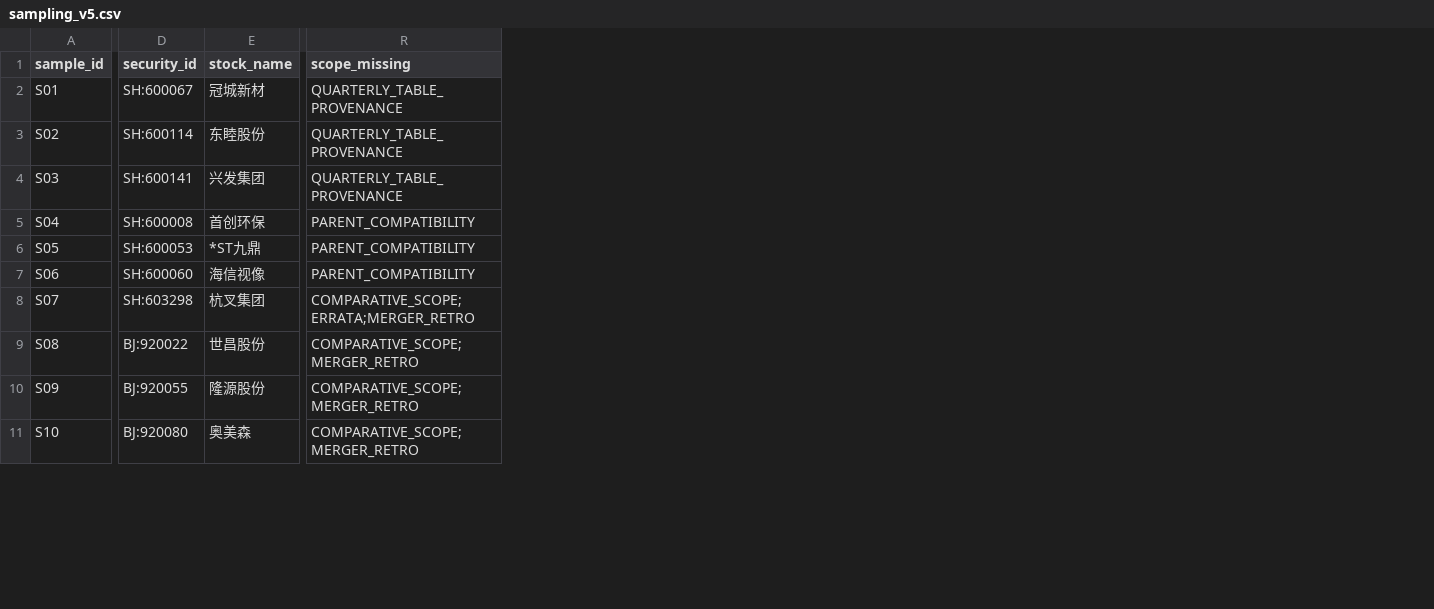
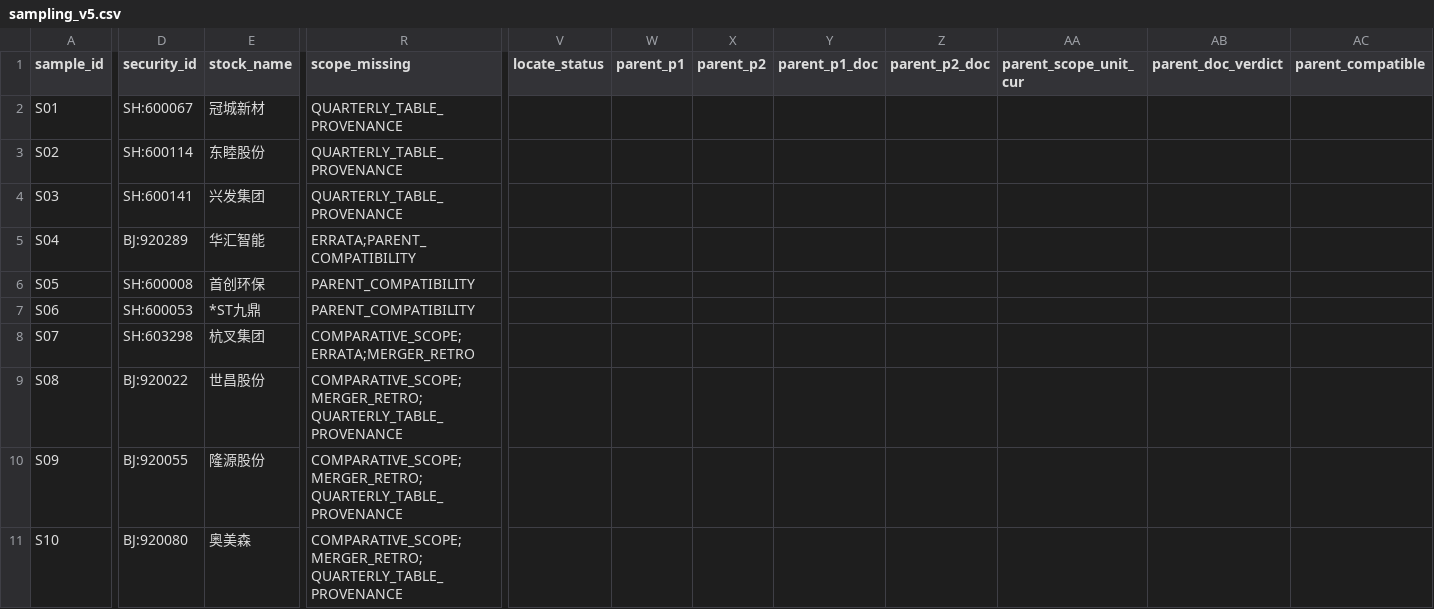
Before and after one commit to qiangzhuangmeili-ui/robotics-inflection-research, a CSV file: runs/issues/S00/errata_20261111_v5/sampling_v5.csv, drawn as a sheet; only a part is shown, gaps mark what is left out; the diff covers the shown part only; the diff names each change by its address in the sheet, - before the commit and + after, or states it on an @@ line.

```diff
--- a/runs/issues/S00/errata_20261111_v5/sampling_v5.csv
+++ b/runs/issues/S00/errata_20261111_v5/sampling_v5.csv
+column V (locate_status), empty
+column W (parent_p1), empty
+column X (parent_p2), empty
+column Y (parent_p1_doc), empty
+column Z (parent_p2_doc), empty
+column AA (parent_scope_unit_cur), empty
+column AB (parent_doc_verdict), empty
+column AC (parent_compatible), empty
-D5 (security_id): SH:600008
+D5 (security_id): BJ:920289
-E5 (stock_name): 首创环保
+E5 (stock_name): 华汇智能
-R5 (scope_missing): PARENT_COMPATIBILITY
+R5 (scope_missing): ERRATA;PARENT_COMPATIBILITY
-D6 (security_id): SH:600053
+D6 (security_id): SH:600008
-E6 (stock_name): *ST九鼎
+E6 (stock_name): 首创环保
-D7 (security_id): SH:600060
+D7 (security_id): SH:600053
-E7 (stock_name): 海信视像
+E7 (stock_name): *ST九鼎
-R9:R11 (scope_missing): COMPARATIVE_SCOPE;MERGER_RETRO
+R9:R11 (scope_missing): COMPARATIVE_SCOPE;MERGER_RETRO;QUARTERLY_TABLE_PROVENANCE
```
Also changed, not shown: 99 edited cells elsewhere in this file, runs/issues/S00/errata_20261111_v5/extra_meta_diff.csv, runs/issues/S00/errata_20261111_v5/l2_dependency_check.csv, 22 other files.
